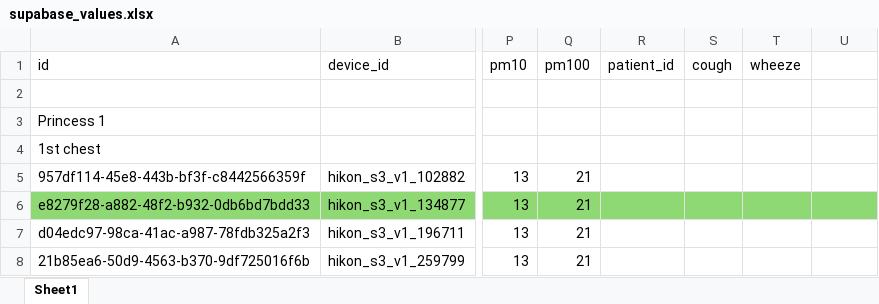
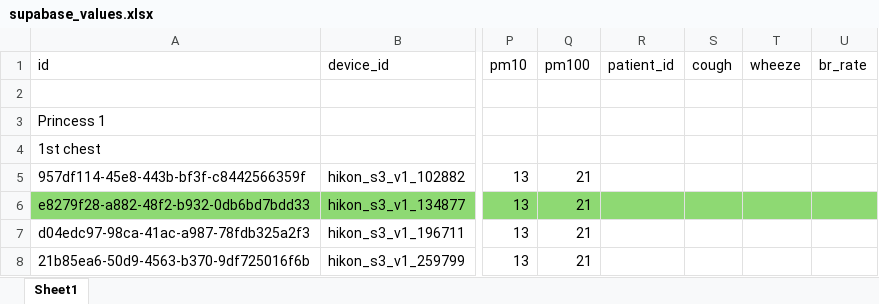
Before and after one commit to cmmanuel2000/HikOn_2.0, an Excel workbook: supabase_values.xlsx, sheet Sheet1, drawn as a sheet; only a part is shown, gaps mark what is left out; values as stored, in another font and other column widths than the file's, no borders; the diff names each change by its address in the sheet, - before the commit and + after, or states it on an @@ line.

```diff
--- a/supabase_values.xlsx (sheet Sheet1)
+++ b/supabase_values.xlsx (sheet Sheet1)
-U1: (empty)
+U1: br_rate
```
Also changed, not shown: 49 other files.
